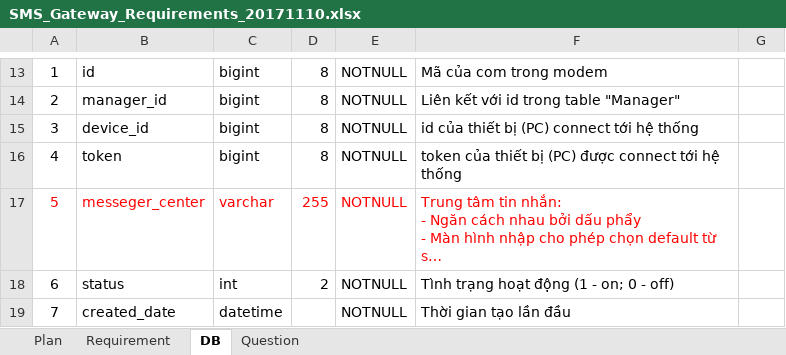
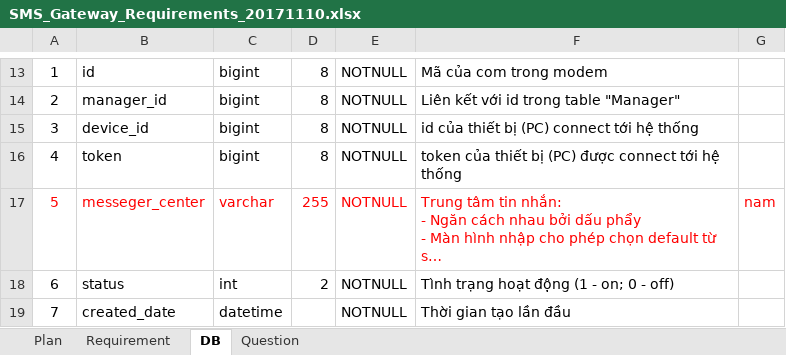
Before and after one commit to hoatrangnv/sms_gateway, an Excel workbook: reque/SMS_Gateway_Requirements_20171110.xlsx, sheet DB, drawn as a sheet; only a part is shown, gaps mark what is left out; long unchanged cells end in …; values as stored, in another font and other column widths than the file's, no borders; the diff names each change by its address in the sheet, - before the commit and + after, or states it on an @@ line.

```diff
--- a/reque/SMS_Gateway_Requirements_20171110.xlsx (sheet DB)
+++ b/reque/SMS_Gateway_Requirements_20171110.xlsx (sheet DB)
-G17: (empty)
+G17: nam
```
Also changed, not shown: charts or pictures, 3 other files.
